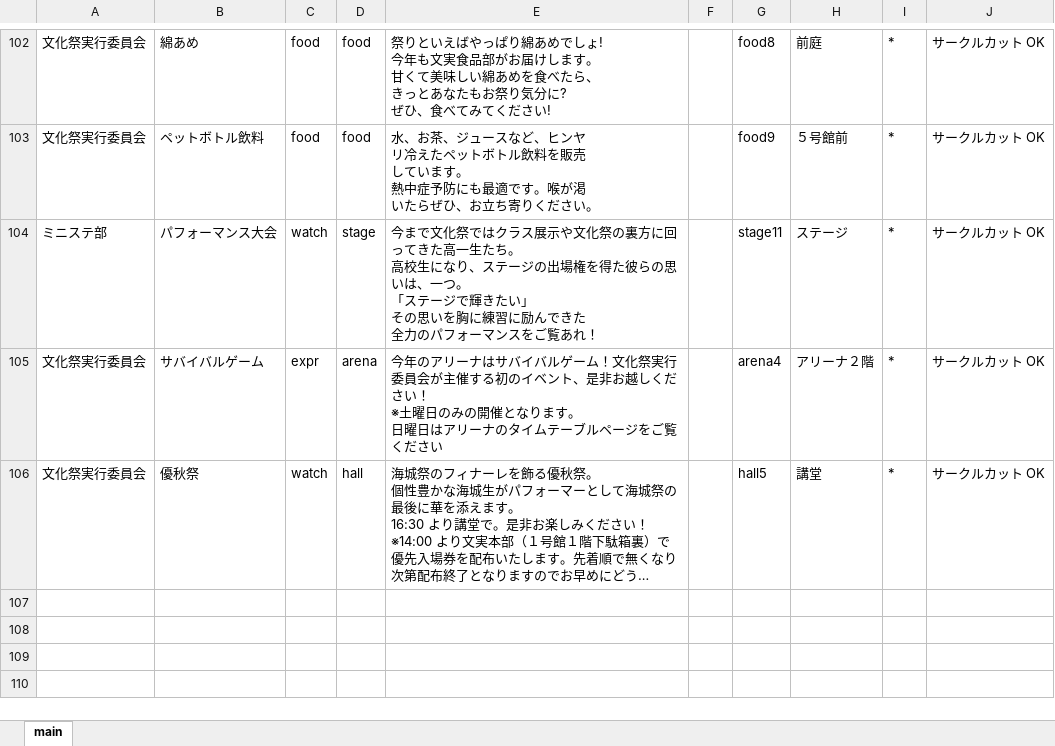
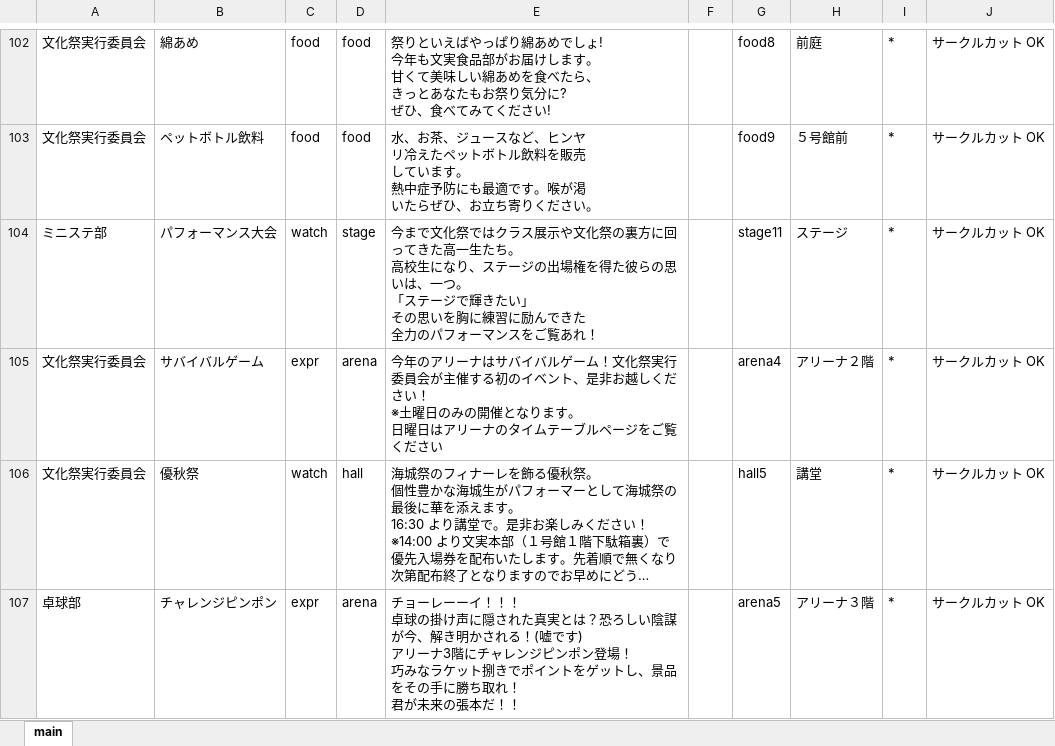
Before and after one commit to babcs2035/KaijoFes2019, an Excel workbook: 展示情報（iOS版）.xlsx, sheet main, drawn as a sheet; only a part is shown, gaps mark what is left out; long unchanged cells end in …; values as stored, in another font and other column widths than the file's, no borders; ↵ is a line break in a cell; the diff names each change by its address in the sheet, - before the commit and + after, or states it on an @@ line.

```diff
--- a/展示情報（iOS版）.xlsx (sheet main)
+++ b/展示情報（iOS版）.xlsx (sheet main)
+row 107: 卓球部 | チャレンジピンポン | expr | arena | チョーレーーイ！！！ ↵ 卓球の掛け声に隠された真実とは？恐ろしい陰謀が今、解き明かされる！(嘘です) ↵ アリーナ3階にチャレンジピンポン登場！ ↵ 巧みなラケット捌きでポイントをゲットし、景品をその手に勝ち取れ！ ↵ 君が未来の張本だ！！ |  | arena5 | アリーナ３階 | * | サークルカット OK
```
Also changed, not shown: 3 other files.
